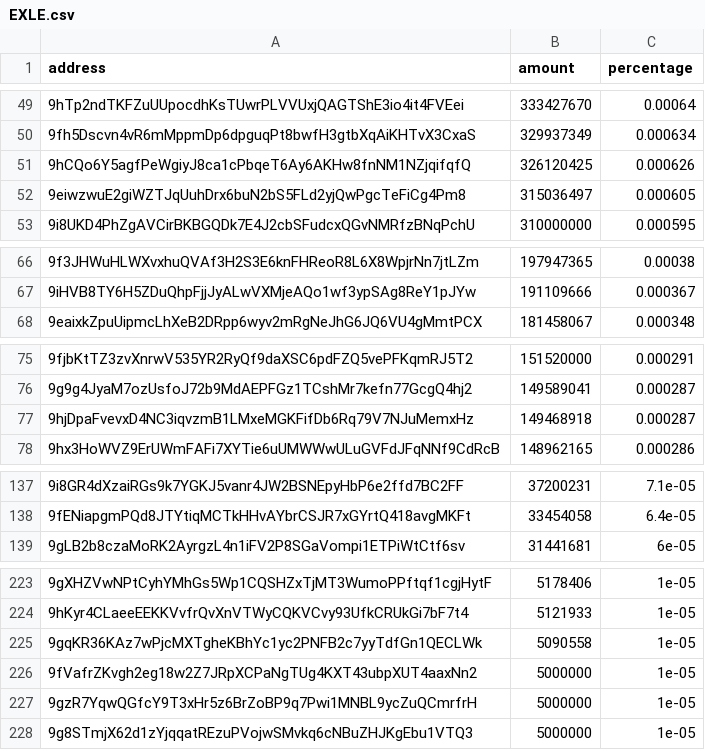
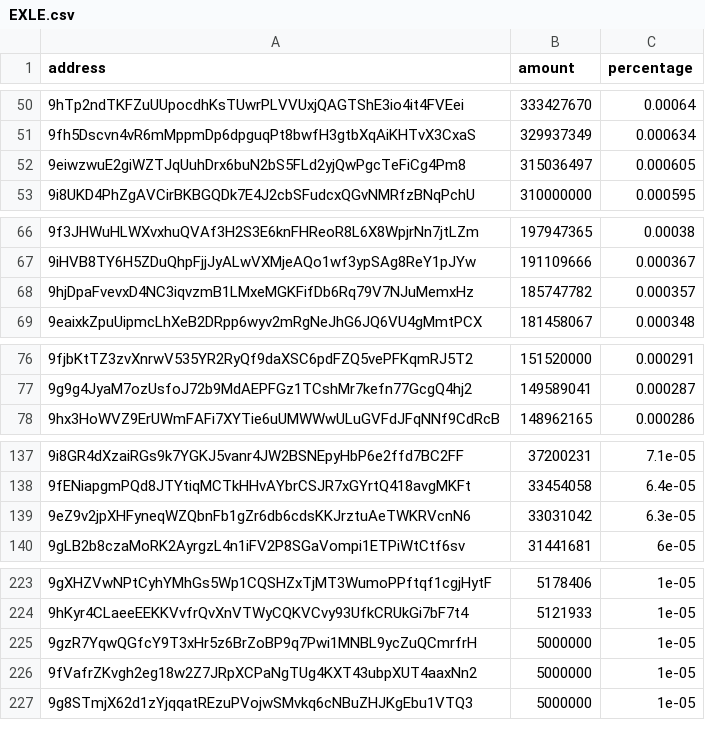
Before and after one commit to babygrenade/ergo-tokenautics, a CSV file: data/EXLE.csv, drawn as a sheet; only a part is shown, gaps mark what is left out; removed rows and columns are numbered as before the commit, all else as after; the diff covers the shown part only; the diff names each change by its address in the sheet, - before the commit and + after, or states it on an @@ line.

```diff
--- a/data/EXLE.csv
+++ b/data/EXLE.csv
-row 51: 9hCQo6Y5agfPeWgiyJ8ca1cPbqeT6Ay6AKHw8fnNM1NZjqifqfQ | 326120425 | 0.000626
+row 68: 9hjDpaFvevxD4NC3iqvzmB1LMxeMGKFifDb6Rq79V7NJuMemxHz | 185747782 | 0.000357
-row 77: 9hjDpaFvevxD4NC3iqvzmB1LMxeMGKFifDb6Rq79V7NJuMemxHz | 149468918 | 0.000287
+row 139: 9eZ9v2jpXHFyneqWZQbnFb1gZr6db6cdsKKJrztuAeTWKRVcnN6 | 33031042 | 6.3e-05
-row 225: 9gqKR36KAz7wPjcMXTgheKBhYc1yc2PNFB2c7yyTdfGn1QECLWk | 5090558 | 1e-05
@@ row 227 moved to row 225: 9gzR7YqwQGfcY9T3xHr5z6BrZoBP9q7Pwi1MNBL9… @@
```
Also changed, not shown: 1 added row, 1 removed row, 18 moved rows and 4 edited cells elsewhere in this file, data/COMET.csv, data/NETA.csv, 5 other files.
